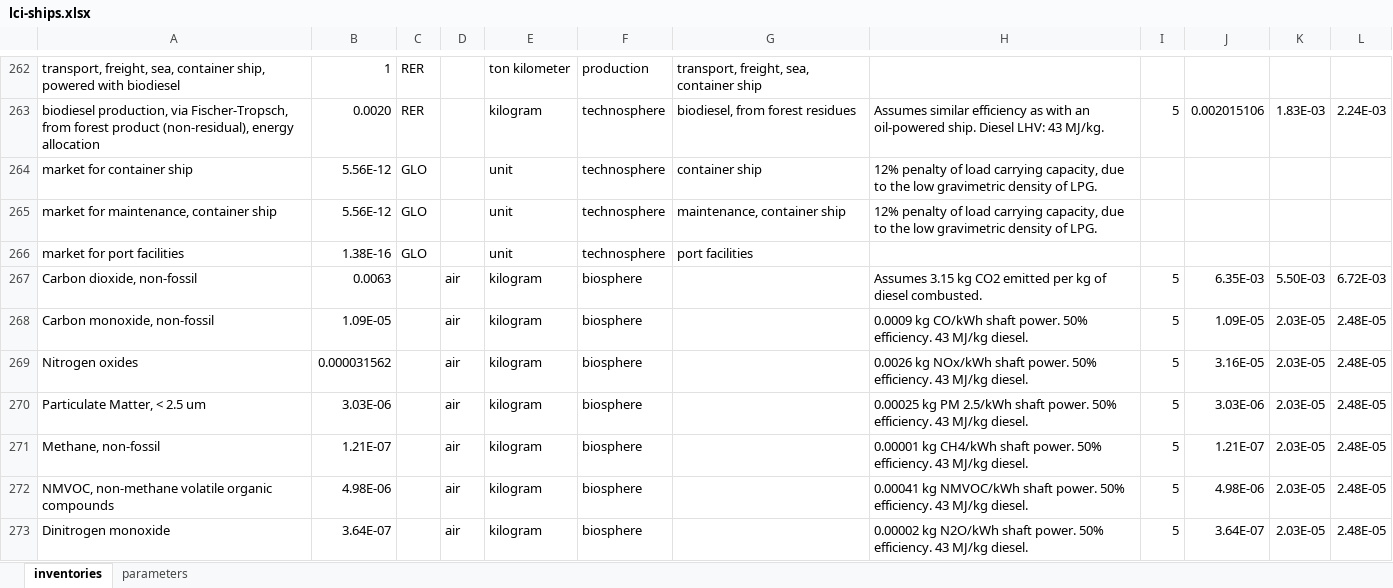
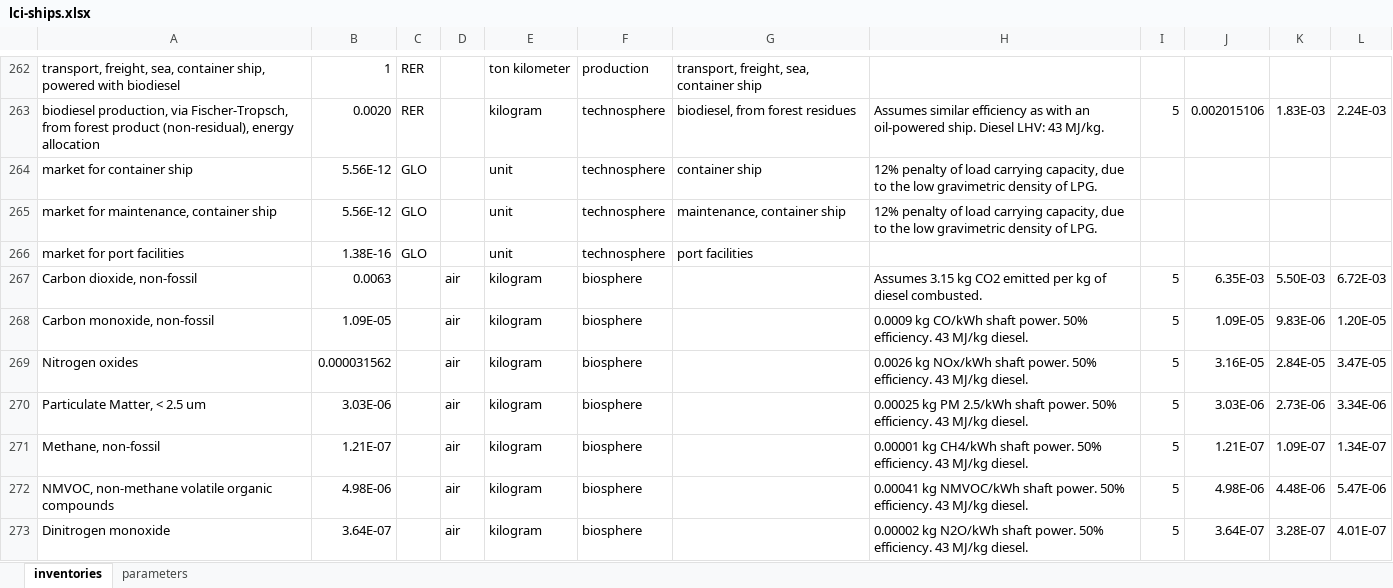
Before and after one commit to polca/premise, an Excel workbook: premise/data/additional_inventories/lci-ships.xlsx, sheet inventories, drawn as a sheet; only a part is shown, gaps mark what is left out; values as stored, in another font and other column widths than the file's, no borders; the diff covers the shown part only; the diff names each change by its address in the sheet, - before the commit and + after, or states it on an @@ line.

```diff
--- a/premise/data/additional_inventories/lci-ships.xlsx (sheet inventories)
+++ b/premise/data/additional_inventories/lci-ships.xlsx (sheet inventories)
-K268: 2.03E-05
+K268: 9.83E-06
-L268: 2.48E-05
+L268: 1.20E-05
-K269: 2.03E-05
+K269: 2.84E-05
-L269: 2.48E-05
+L269: 3.47E-05
-K270: 2.03E-05
+K270: 2.73E-06
-L270: 2.48E-05
+L270: 3.34E-06
-K271: 2.03E-05
+K271: 1.09E-07
-L271: 2.48E-05
+L271: 1.34E-07
-K272: 2.03E-05
+K272: 4.48E-06
-L272: 2.48E-05
+L272: 5.47E-06
-K273: 2.03E-05
+K273: 3.28E-07
-L273: 2.48E-05
+L273: 4.01E-07
```
Also changed, not shown: 26 edited cells elsewhere in this sheet, premise/data/additional_inventories/lci-final-energy.xlsx, premise/data/additional_inventories/lci-steel.xlsx, 3 other files.
